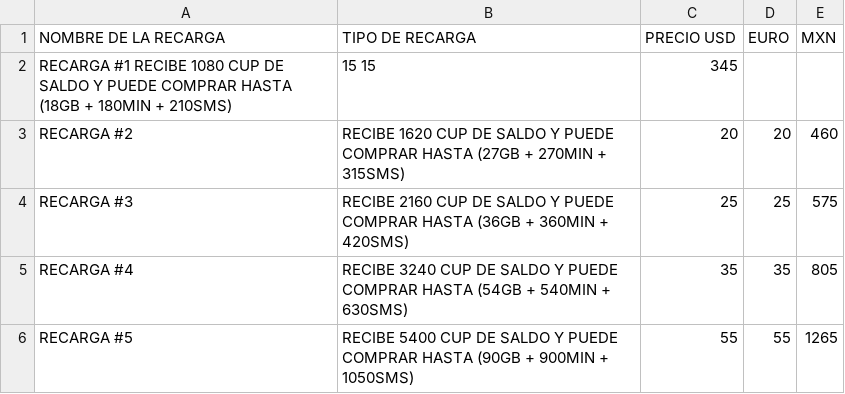
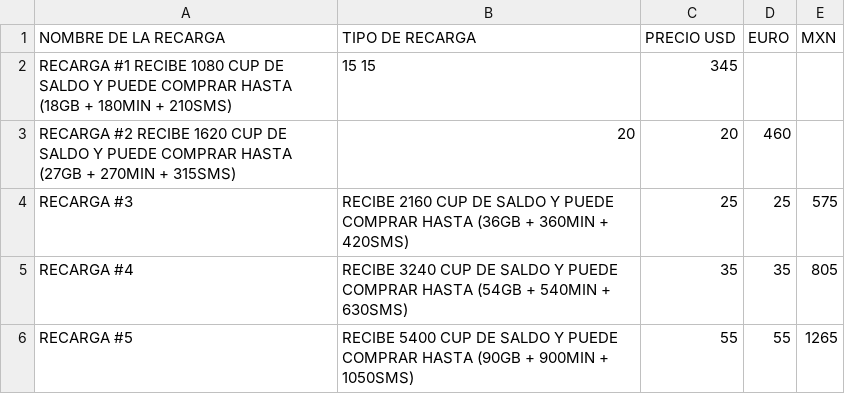
Before and after one commit to TusEnviosLatinos/tusenvios-data, a CSV file: recargas.csv, drawn as a sheet; removed rows and columns are numbered as before the commit, all else as after; the diff names each change by its address in the sheet, - before the commit and + after, or states it on an @@ line.

Commit message:
Update recargas.csv

```diff
--- a/recargas.csv
+++ b/recargas.csv
-row 3: RECARGA #2 | RECIBE 1620 CUP DE SALDO Y PUEDE COMPRAR HASTA (27GB + 270MIN + 315SMS) | 20 | 20 | 460
+row 3: RECARGA #2 RECIBE 1620 CUP DE SALDO Y PUEDE COMPRAR HASTA (27GB + 270MIN + 315SMS) | 20 | 20 | 460
```
